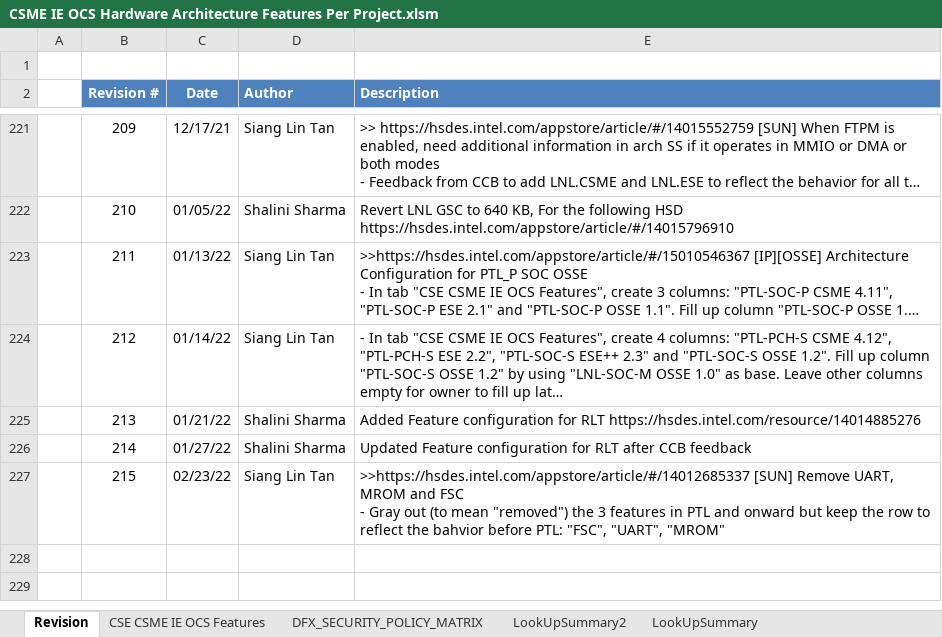
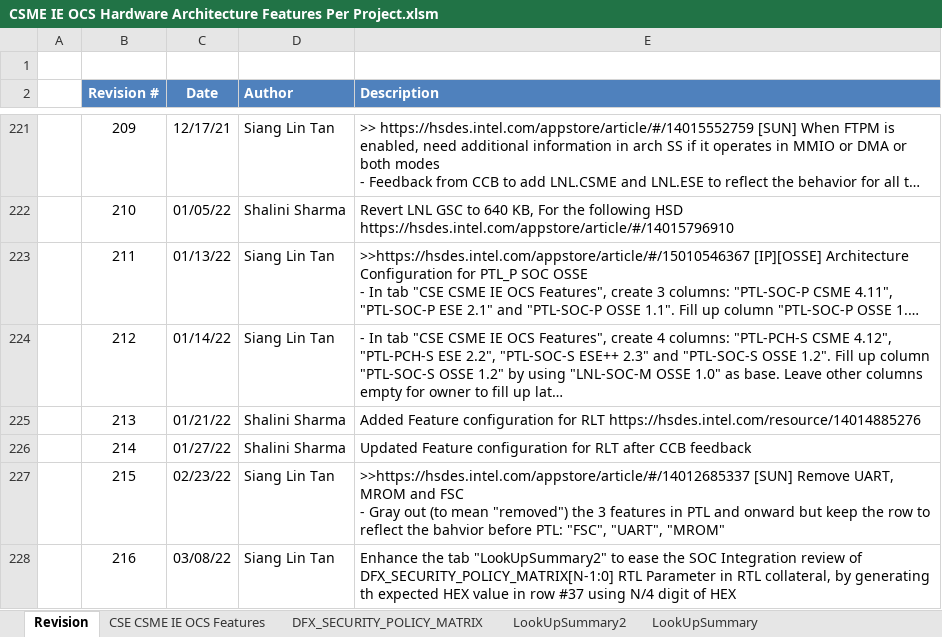
Before and after one commit to jasonx-tsao/exp_vtb, an Excel workbook: ArchSpecs/Working/CSME IE OCS Hardware Architecture Features Per Project.xlsm, sheet Revision, drawn as a sheet; only a part is shown, gaps mark what is left out; long unchanged cells end in …; values as stored, in another font and other column widths than the file's, no borders; the diff names each change by its address in the sheet, - before the commit and + after, or states it on an @@ line.

Commit message:
Add files via upload
216	03/08/22	Siang Lin Tan	Enhance the tab "LookUpSummary2" to ease the SOC Integration review of DFX_SECURITY_POLICY_MATRIX[N-1:0] RTL Parameter in RTL collateral, by generating th expected HEX value in row #37 using N/4 digit of HEX

```diff
--- a/ArchSpecs/Working/CSME IE OCS Hardware Architecture Features Per Project.xlsm (sheet Revision)
+++ b/ArchSpecs/Working/CSME IE OCS Hardware Architecture Features Per Project.xlsm (sheet Revision)
+row 228:  | 216 | 03/08/22 | Siang Lin Tan | Enhance the tab "LookUpSummary2" to ease the SOC Integration review of DFX_SECURITY_POLICY_MATRIX[N-1:0] RTL Parameter in RTL collateral, by generating th expected HEX value in row #37 using N/4 digit of HEX
```
Also changed, not shown: sheet LookUpSummary2, sheet LookUpSummary, charts or pictures.
